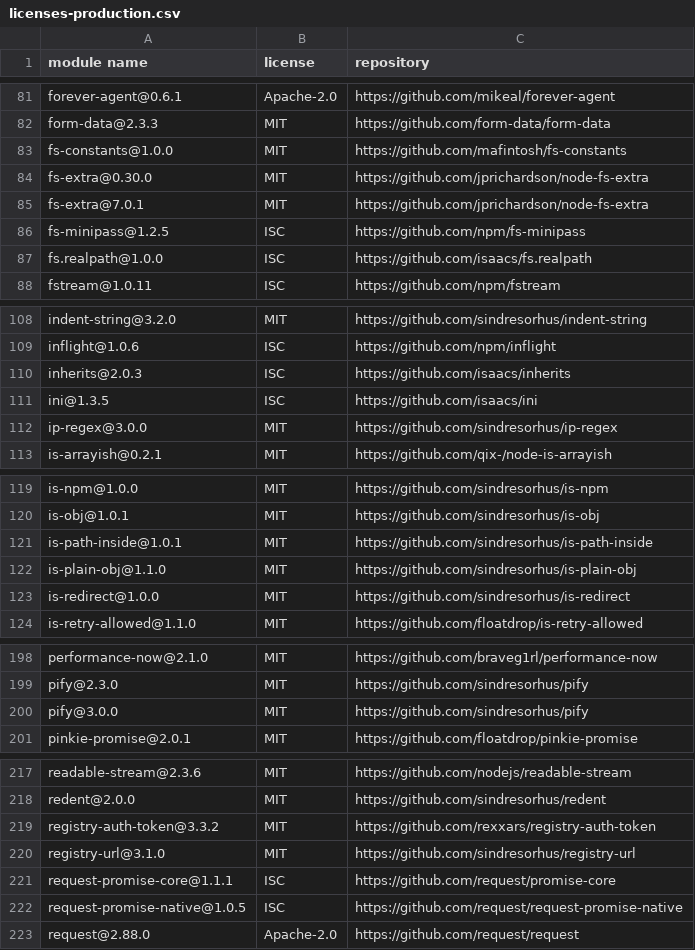
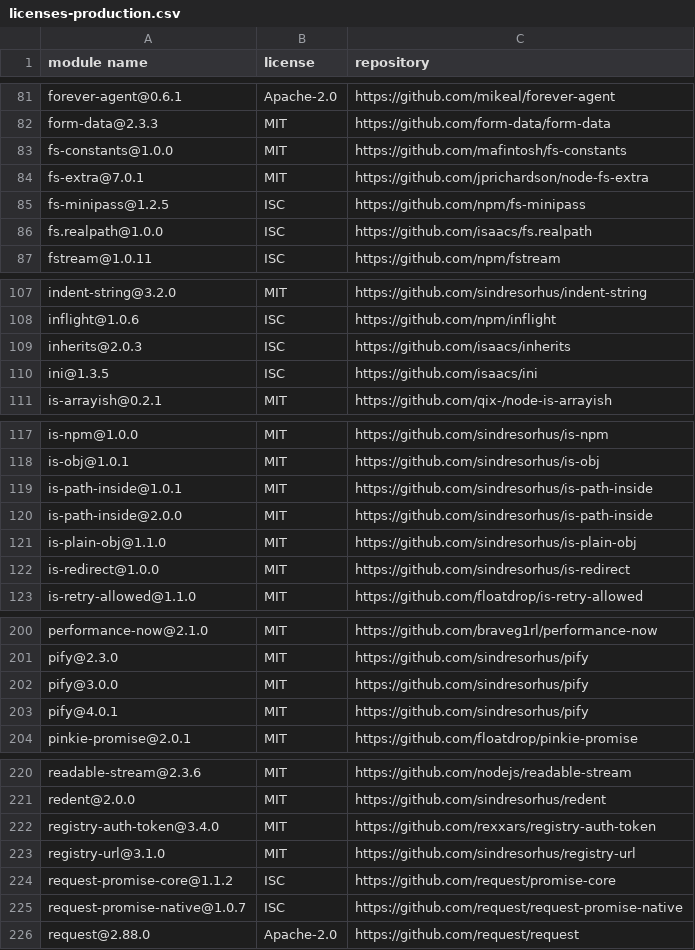
Before and after one commit to iTonyYo/gitin, a CSV file: licenses-production.csv, drawn as a sheet; only a part is shown, gaps mark what is left out; the diff covers the shown part only.

```diff
--- a/licenses-production.csv
+++ b/licenses-production.csv
@@ -83,3 +83,2 @@
 "fs-constants@1.0.0","MIT","https://github.com/mafintosh/fs-constants"
-"fs-extra@0.30.0","MIT","https://github.com/jprichardson/node-fs-extra"
 "fs-extra@7.0.1","MIT","https://github.com/jprichardson/node-fs-extra"
@@ -111,3 +110,2 @@
 "ini@1.3.5","ISC","https://github.com/isaacs/ini"
-"ip-regex@3.0.0","MIT","https://github.com/sindresorhus/ip-regex"
 "is-arrayish@0.2.1","MIT","https://github.com/qix-/node-is-arrayish"
@@ -121,2 +119,3 @@
 "is-path-inside@1.0.1","MIT","https://github.com/sindresorhus/is-path-inside"
+"is-path-inside@2.0.0","MIT","https://github.com/sindresorhus/is-path-inside"
 "is-plain-obj@1.1.0","MIT","https://github.com/sindresorhus/is-plain-obj"
@@ -200,2 +202,3 @@
 "pify@3.0.0","MIT","https://github.com/sindresorhus/pify"
+"pify@4.0.1","MIT","https://github.com/sindresorhus/pify"
 "pinkie-promise@2.0.1","MIT","https://github.com/floatdrop/pinkie-promise"
@@ -218,6 +221,6 @@
 "redent@2.0.0","MIT","https://github.com/sindresorhus/redent"
-"registry-auth-token@3.3.2","MIT","https://github.com/rexxars/registry-auth-token"
+"registry-auth-token@3.4.0","MIT","https://github.com/rexxars/registry-auth-token"
 "registry-url@3.1.0","MIT","https://github.com/sindresorhus/registry-url"
-"request-promise-core@1.1.1","ISC","https://github.com/request/promise-core"
-"request-promise-native@1.0.5","ISC","https://github.com/request/request-promise-native"
+"request-promise-core@1.1.2","ISC","https://github.com/request/promise-core"
+"request-promise-native@1.0.7","ISC","https://github.com/request/request-promise-native"
 "request@2.88.0","Apache-2.0","https://github.com/request/request"
```
Also changed, not shown: 7 added rows, 4 removed rows and 13 edited cells elsewhere in this file, licenses-development.csv, 2 other files.
